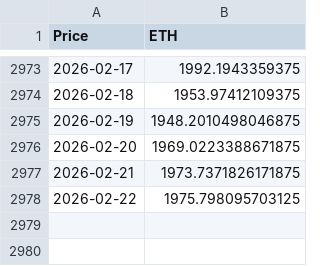
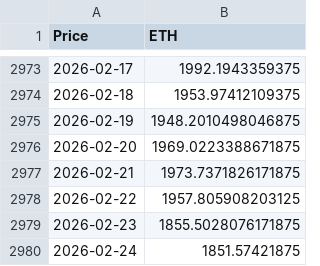
Before and after one commit to jorgegalanr/quantum-classical-forecasting-fx-crypto, a CSV file: data/eth_raw.csv, drawn as a sheet; only a part is shown, gaps mark what is left out; the diff names each change by its address in the sheet, - before the commit and + after, or states it on an @@ line.

```diff
--- a/data/eth_raw.csv
+++ b/data/eth_raw.csv
-B2978 (ETH): 1975.798095703125
+B2978 (ETH): 1957.805908203125
+row 2979: 2026-02-23 | 1855.5028076171875
+row 2980: 2026-02-24 | 1851.57421875
```
Also changed, not shown: data/btc_raw.csv, data/eurusd_raw.csv, 6 other files.
